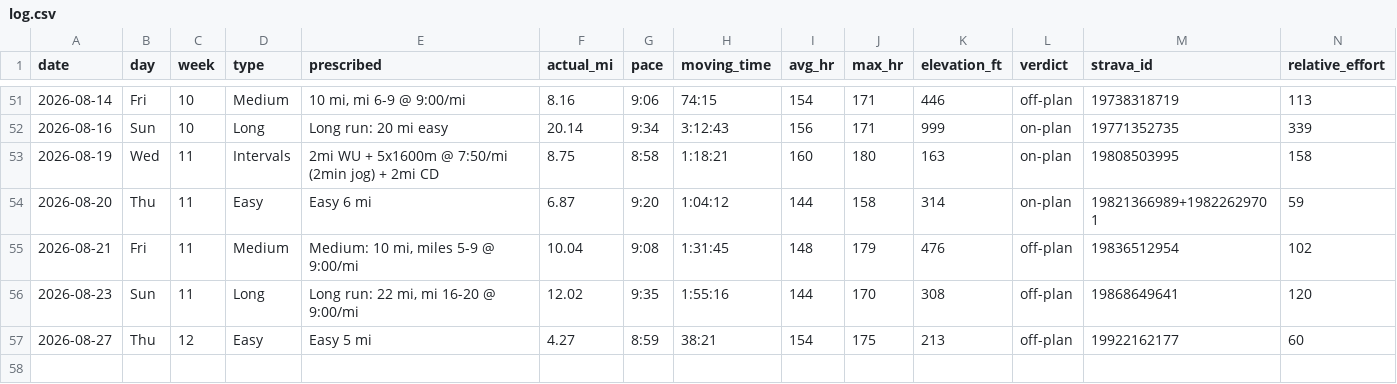
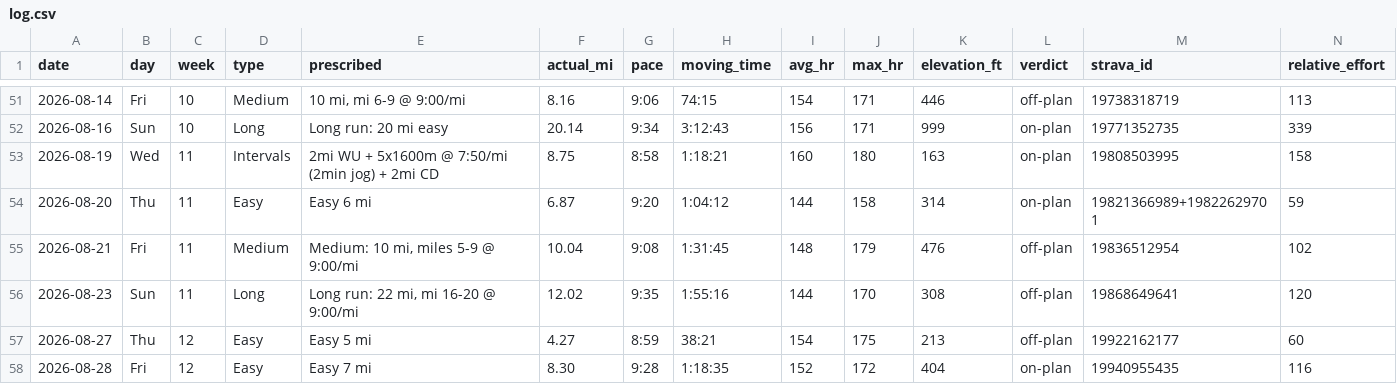
Before and after one commit to Jrichcrick/nyc-marathon-2026, a CSV file: data/log.csv, drawn as a sheet; only a part is shown, gaps mark what is left out; rows hold the shown columns only; the diff names each change by its address in the sheet, - before the commit and + after, or states it on an @@ line.

Commit message:
Log Fri Aug 28 easy run from Strava: ✅ 8.30 mi at 9:28/mi in 80°F evening heat, beats 7 mi prescription

```diff
--- a/data/log.csv
+++ b/data/log.csv
+row 58: 2026-08-28 | Fri | 12 | Easy | Easy 7 mi | 8.30 | 9:28 | 1:18:35 | 152 | 172 | 404 | on-plan | 19940955435 | 116
```
Also changed, not shown: 2 other files.
